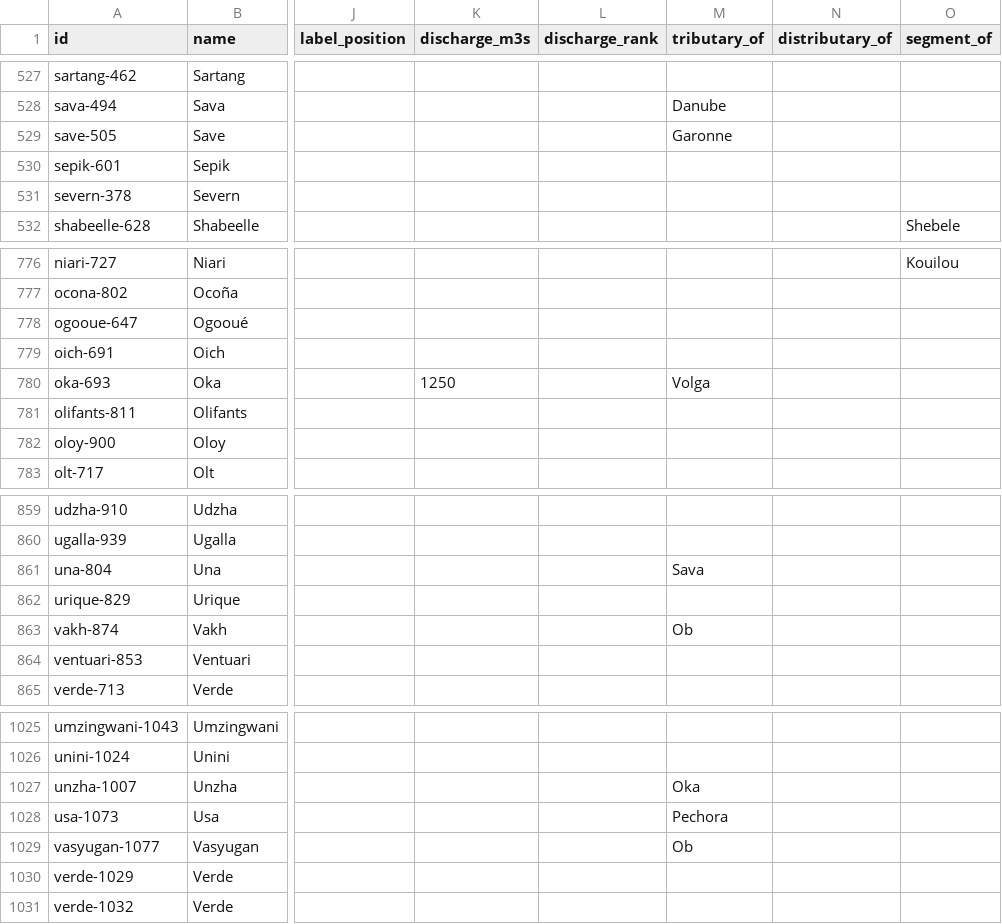
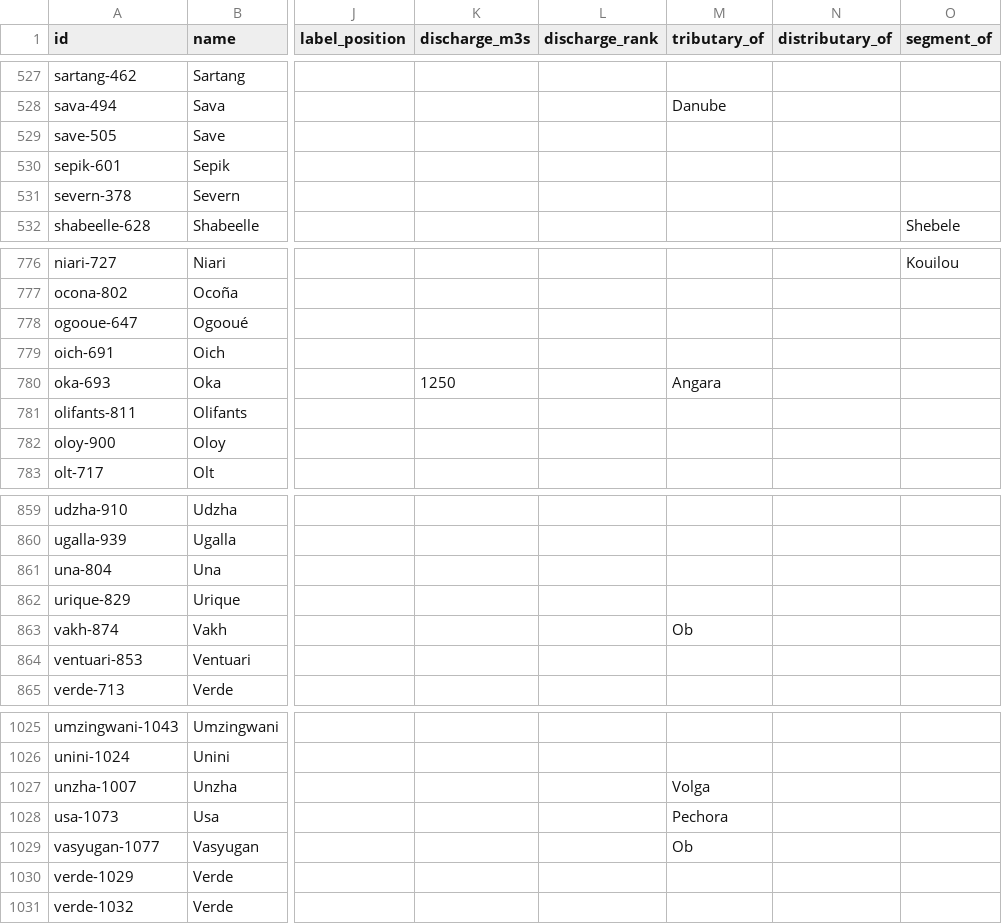
Before and after one commit to angussbj/quiz, a CSV file: public/data/rivers/world-rivers.csv, drawn as a sheet; only a part is shown, gaps mark what is left out; the diff covers the shown part only; the diff names each change by its address in the sheet, - before the commit and + after, or states it on an @@ line.

```diff
--- a/public/data/rivers/world-rivers.csv
+++ b/public/data/rivers/world-rivers.csv
-M529 (tributary_of): Garonne
+M529 (tributary_of): (empty)
-M780 (tributary_of): Volga
+M780 (tributary_of): Angara
-M861 (tributary_of): Sava
+M861 (tributary_of): (empty)
-M1027 (tributary_of): Oka
+M1027 (tributary_of): Volga
```
Also changed, not shown: 5 edited cells elsewhere in this file.
